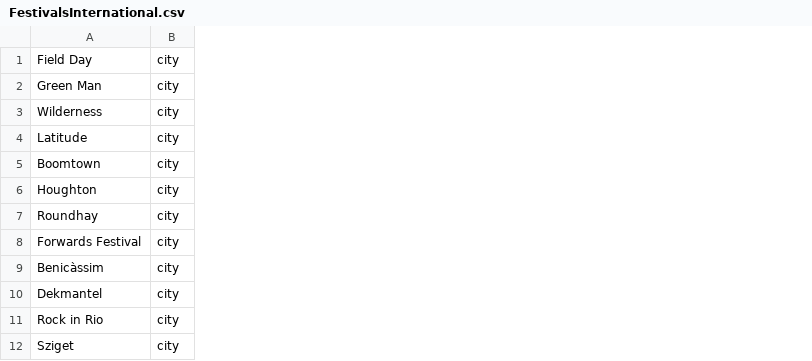
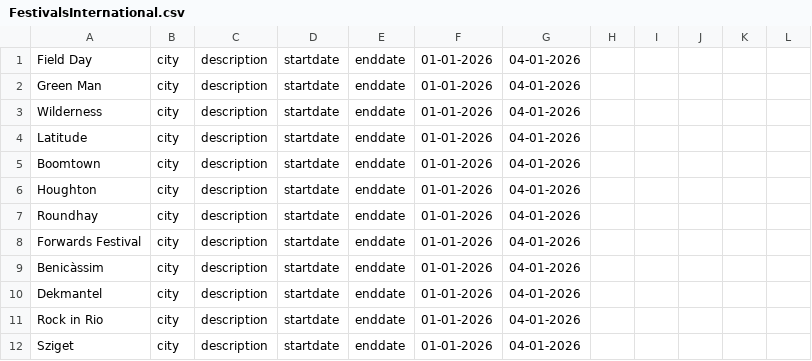
Before and after one commit to jan438/Festivals, a CSV file: Data/FestivalsInternational.csv, drawn as a sheet; only a part is shown; the diff names each change by its address in the sheet, - before the commit and + after, or states it on an @@ line.

```diff
--- a/Data/FestivalsInternational.csv
+++ b/Data/FestivalsInternational.csv
+column C, rows 1-12: all description
+column D, rows 1-12: all startdate
+column E, rows 1-12: all enddate
+column F, rows 1-12: all 01-01-2026
+column G, rows 1-12: all 04-01-2026
+column H, empty
+column I, empty
+column J, empty
+column K, empty
+column L, empty
```
Also changed, not shown: 1 other file.
